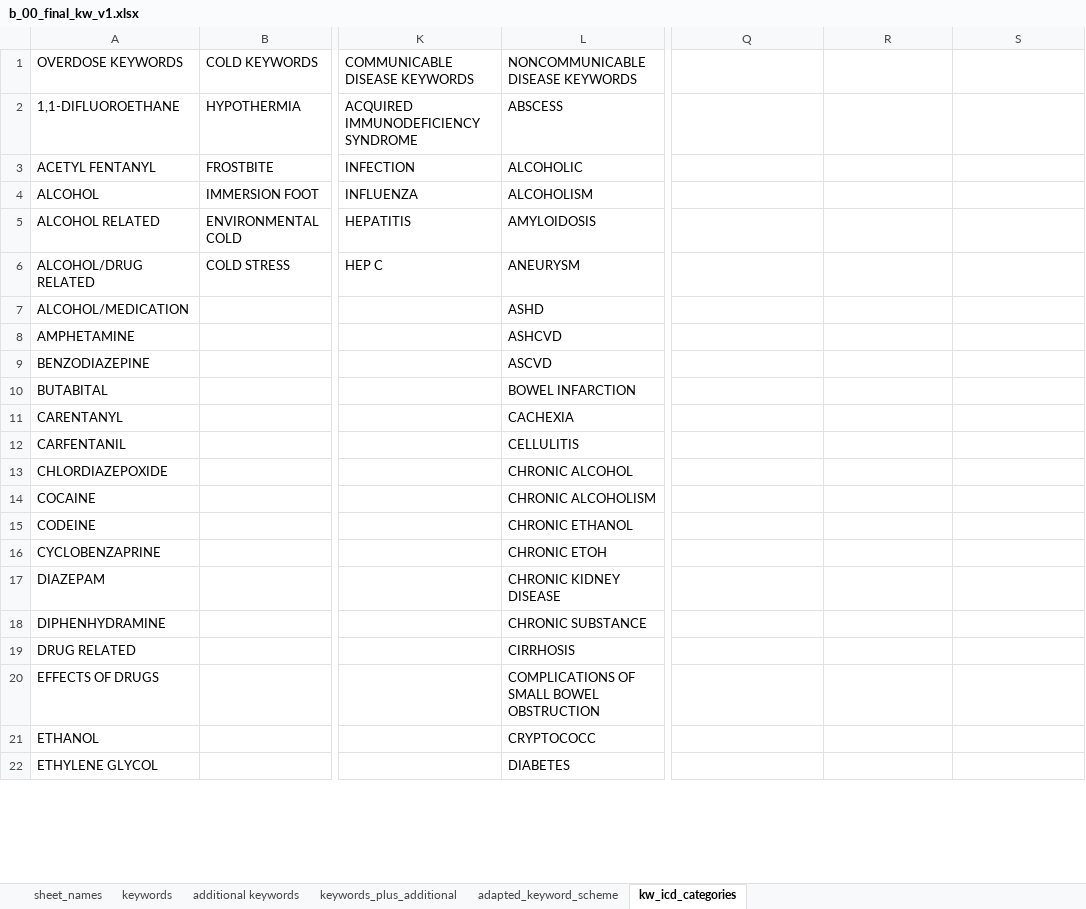
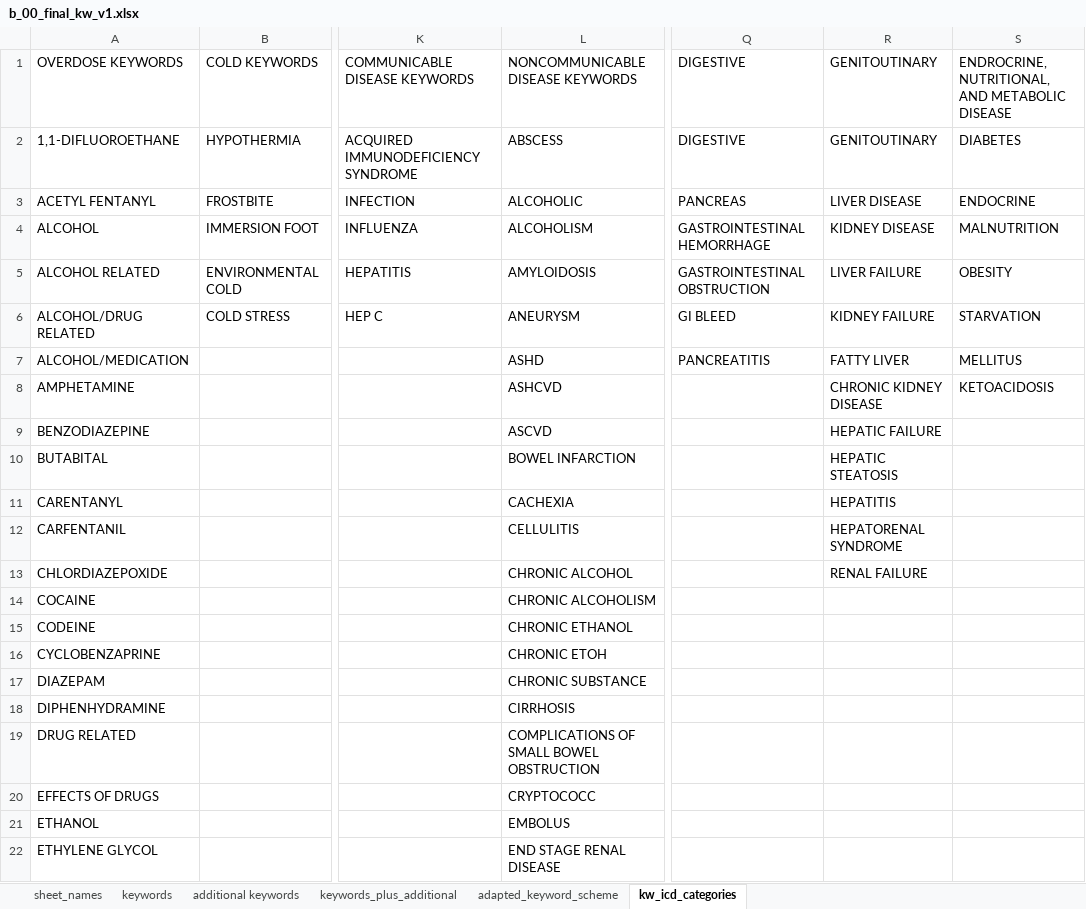
Before and after one commit to callmeufu/harmonized-carceral-mortality-database, an Excel workbook: code/b_00_final_kw_v1.xlsx, sheet kw_icd_categories, drawn as a sheet; only a part is shown, gaps mark what is left out; values as stored, in another font and other column widths than the file's, no borders; the diff covers the shown part only; the diff names each change by its address in the sheet, - before the commit and + after, or states it on an @@ line.

```diff
--- a/code/b_00_final_kw_v1.xlsx (sheet kw_icd_categories)
+++ b/code/b_00_final_kw_v1.xlsx (sheet kw_icd_categories)
-Q1:Q2: (empty)
+Q1:Q2: DIGESTIVE
-R1:R2: (empty)
+R1:R2: GENITOUTINARY
-S1: (empty)
+S1: ENDROCRINE, NUTRITIONAL, AND METABOLIC DISEASE
-S2: (empty)
+S2: DIABETES
-Q3: (empty)
+Q3: PANCREAS
-R3: (empty)
+R3: LIVER DISEASE
-S3: (empty)
+S3: ENDOCRINE
-Q4: (empty)
+Q4: GASTROINTESTINAL HEMORRHAGE
-R4: (empty)
+R4: KIDNEY DISEASE
-S4: (empty)
+S4: MALNUTRITION
-Q5: (empty)
+Q5: GASTROINTESTINAL OBSTRUCTION
-R5: (empty)
+R5: LIVER FAILURE
-S5: (empty)
+S5: OBESITY
-Q6: (empty)
+Q6: GI BLEED
-R6: (empty)
+R6: KIDNEY FAILURE
-S6: (empty)
+S6: STARVATION
-Q7: (empty)
+Q7: PANCREATITIS
-R7: (empty)
+R7: FATTY LIVER
-S7: (empty)
+S7: MELLITUS
-R8: (empty)
+R8: CHRONIC KIDNEY DISEASE
-S8: (empty)
+S8: KETOACIDOSIS
-R9: (empty)
+R9: HEPATIC FAILURE
-R10: (empty)
+R10: HEPATIC STEATOSIS
-R11: (empty)
+R11: HEPATITIS
-R12: (empty)
+R12: HEPATORENAL SYNDROME
-R13: (empty)
+R13: RENAL FAILURE
-L17: CHRONIC KIDNEY DISEASE
+L17: CHRONIC SUBSTANCE
-L18: CHRONIC SUBSTANCE
+L18: CIRRHOSIS
-L19: CIRRHOSIS
+L19: COMPLICATIONS OF SMALL BOWEL OBSTRUCTION
-L20: COMPLICATIONS OF SMALL BOWEL OBSTRUCTION
+L20: CRYPTOCOCC
-L21: CRYPTOCOCC
+L21: EMBOLUS
-L22: DIABETES
+L22: END STAGE RENAL DISEASE
```
Also changed, not shown: 52 edited cells elsewhere in this sheet, 1 other file.
